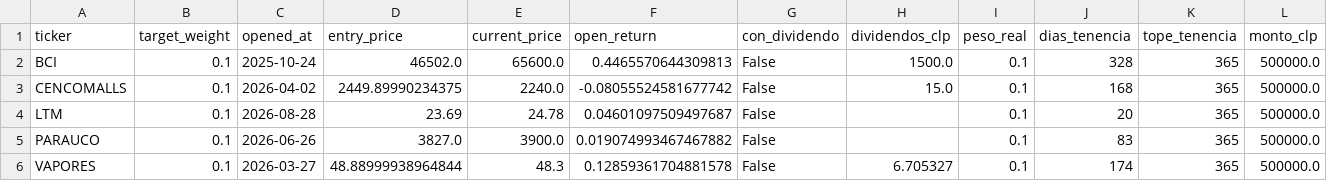
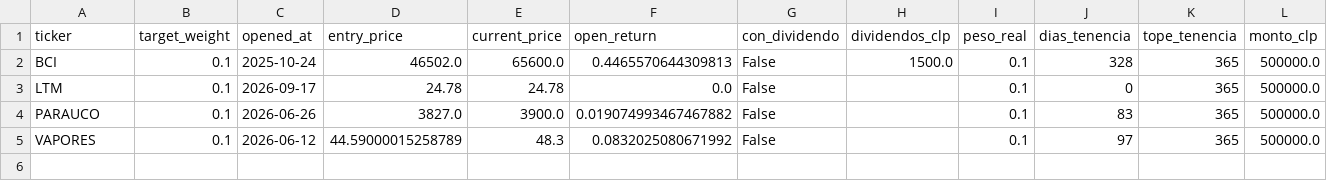
Before and after one commit to rodrigoaguirrediaz6644/alphadata-beta, a CSV file: data/portfolio_sigma6.csv, drawn as a sheet.

```diff
--- a/data/portfolio_sigma6.csv
+++ b/data/portfolio_sigma6.csv
@@ -2,5 +2,4 @@ ticker,target_weight,opened_at,entry_price,current_price,open_return,con_dividen
 BCI,0.1,2025-10-24,46502.0,65600.0,0.4465570644309813,False,1500.0,0.1,328,365,500000.0
-CENCOMALLS,0.1,2026-04-02,2449.89990234375,2240.0,-0.08055524581677742,False,15.0,0.1,168,365,500000.0
-LTM,0.1,2026-08-28,23.69,24.78,0.04601097509497687,False,,0.1,20,365,500000.0
+LTM,0.1,2026-09-17,24.78,24.78,0.0,False,,0.1,0,365,500000.0
 PARAUCO,0.1,2026-06-26,3827.0,3900.0,0.019074993467467882,False,,0.1,83,365,500000.0
-VAPORES,0.1,2026-03-27,48.88999938964844,48.3,0.12859361704881578,False,6.705327,0.1,174,365,500000.0
+VAPORES,0.1,2026-06-12,44.59000015258789,48.3,0.0832025080671992,False,,0.1,97,365,500000.0
```
Also changed, not shown: data/audit_sigma6.csv, data/libro_posiciones.csv, 12 other files.
